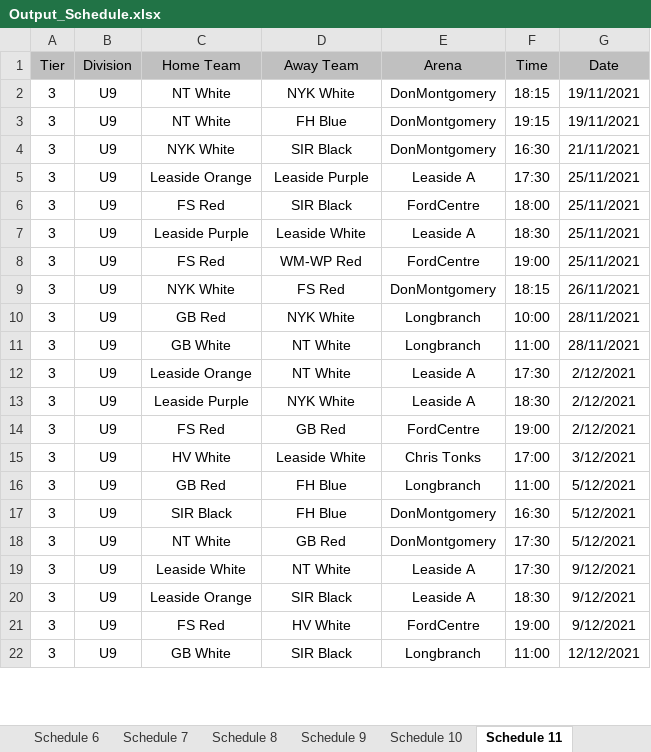
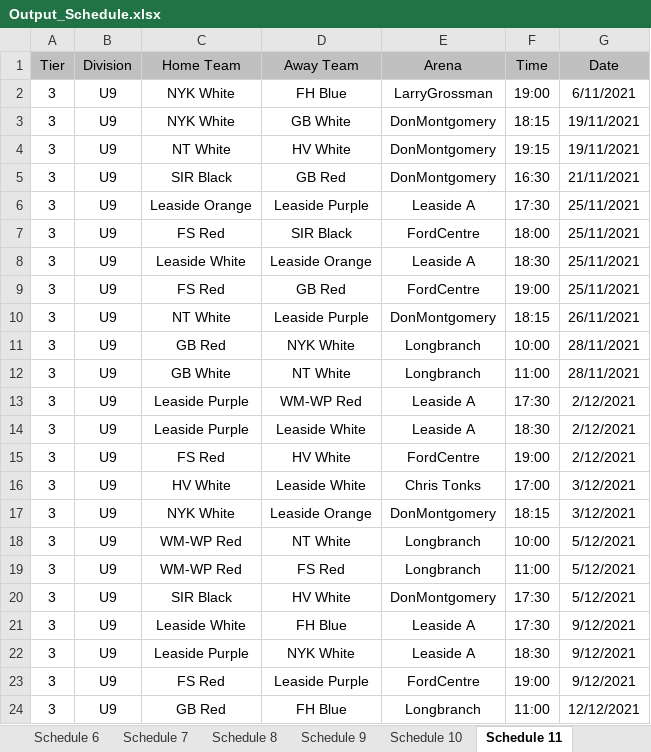
Before and after one commit to julian-carleton/Multi_variable_Sports_Scheduler, an Excel workbook: Output_Schedule.xlsx, sheet Schedule 11, drawn as a sheet; only a part is shown; values as stored, in another font and other column widths than the file's, no borders; addresses are those after the commit; the diff covers the shown part only; the diff names each change by its address in the sheet, - before the commit and + after, or states it on an @@ line.

```diff
--- a/Output_Schedule.xlsx (sheet Schedule 11)
+++ b/Output_Schedule.xlsx (sheet Schedule 11)
+row 2: 3 | U9 | NYK White | FH Blue | LarryGrossman | 19:00 | 6/11/2021
-C3 (Home Team): NT White
+C3 (Home Team): NYK White
-D3 (Away Team): NYK White
+D3 (Away Team): GB White
-D4 (Away Team): FH Blue
+D4 (Away Team): HV White
-C5 (Home Team): NYK White
+C5 (Home Team): SIR Black
-D5 (Away Team): SIR Black
+D5 (Away Team): GB Red
-C8 (Home Team): Leaside Purple
+C8 (Home Team): Leaside White
-D8 (Away Team): Leaside White
+D8 (Away Team): Leaside Orange
-D9 (Away Team): WM-WP Red
+D9 (Away Team): GB Red
-C10 (Home Team): NYK White
+C10 (Home Team): NT White
-D10 (Away Team): FS Red
+D10 (Away Team): Leaside Purple
-C13 (Home Team): Leaside Orange
+C13 (Home Team): Leaside Purple
-D13 (Away Team): NT White
+D13 (Away Team): WM-WP Red
-D14 (Away Team): NYK White
+D14 (Away Team): Leaside White
-D15 (Away Team): GB Red
+D15 (Away Team): HV White
+row 17: 3 | U9 | NYK White | Leaside Orange | DonMontgomery | 18:15 | 3/12/2021
-C18 (Home Team): GB Red
+C18 (Home Team): WM-WP Red
-D18 (Away Team): FH Blue
+D18 (Away Team): NT White
-F18 (Time): 11:00
+F18 (Time): 10:00
-C19 (Home Team): SIR Black
+C19 (Home Team): WM-WP Red
-D19 (Away Team): FH Blue
+D19 (Away Team): FS Red
-E19 (Arena): DonMontgomery
+E19 (Arena): Longbranch
-F19 (Time): 16:30
+F19 (Time): 11:00
-C20 (Home Team): NT White
+C20 (Home Team): SIR Black
-D20 (Away Team): GB Red
+D20 (Away Team): HV White
-D21 (Away Team): NT White
+D21 (Away Team): FH Blue
-C22 (Home Team): Leaside Orange
+C22 (Home Team): Leaside Purple
-D22 (Away Team): SIR Black
+D22 (Away Team): NYK White
-D23 (Away Team): HV White
+D23 (Away Team): Leaside Purple
-C24 (Home Team): GB White
+C24 (Home Team): GB Red
-D24 (Away Team): SIR Black
+D24 (Away Team): FH Blue
```
Also changed, not shown: 27 added rows, 1 removed row and 91 edited cells elsewhere in this sheet, sheet Schedule 3, sheet Schedule 6, sheet Schedule 10, sheet Schedule 9, sheet Schedule 1, sheet Schedule 2, 4 more sheets, 4 other files.
